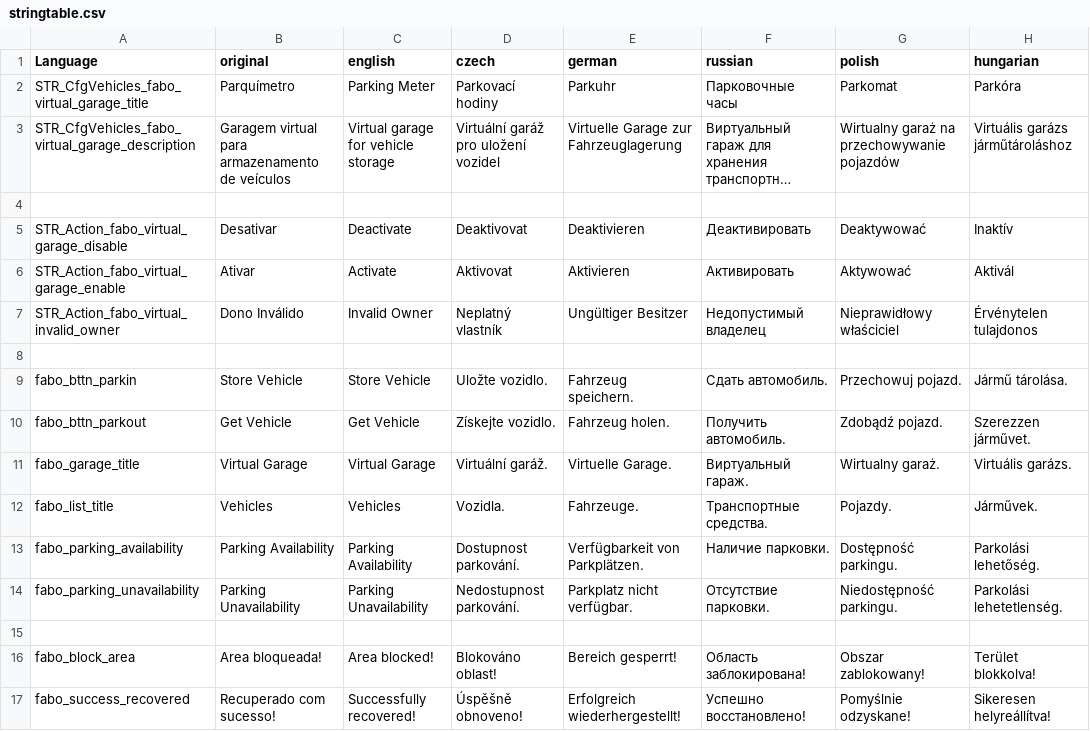
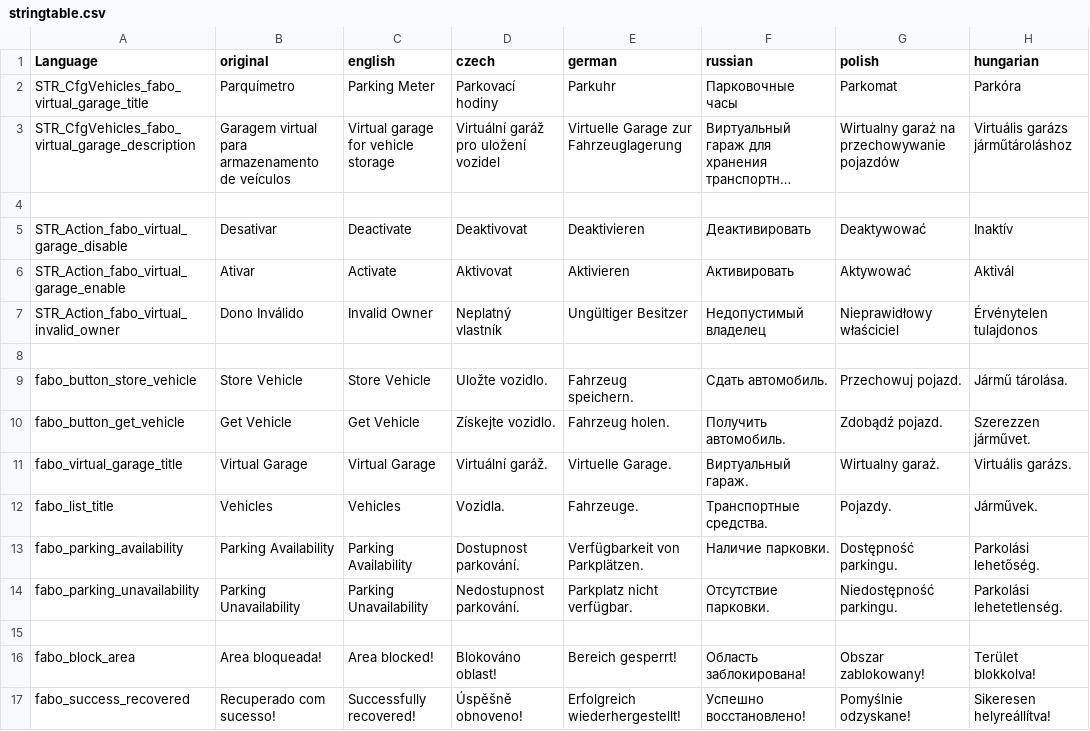
Before and after one commit to FerOliveiraGH/VirtualGarage, a CSV file: stringtable.csv, drawn as a sheet; only a part is shown; long unchanged cells end in …; the diff names each change by its address in the sheet, - before the commit and + after, or states it on an @@ line.

```diff
--- a/stringtable.csv
+++ b/stringtable.csv
-A9 (Language): fabo_bttn_parkin
+A9 (Language): fabo_button_store_vehicle
-A10 (Language): fabo_bttn_parkout
+A10 (Language): fabo_button_get_vehicle
-A11 (Language): fabo_garage_title
+A11 (Language): fabo_virtual_garage_title
```
Also changed, not shown: 4 other files.
